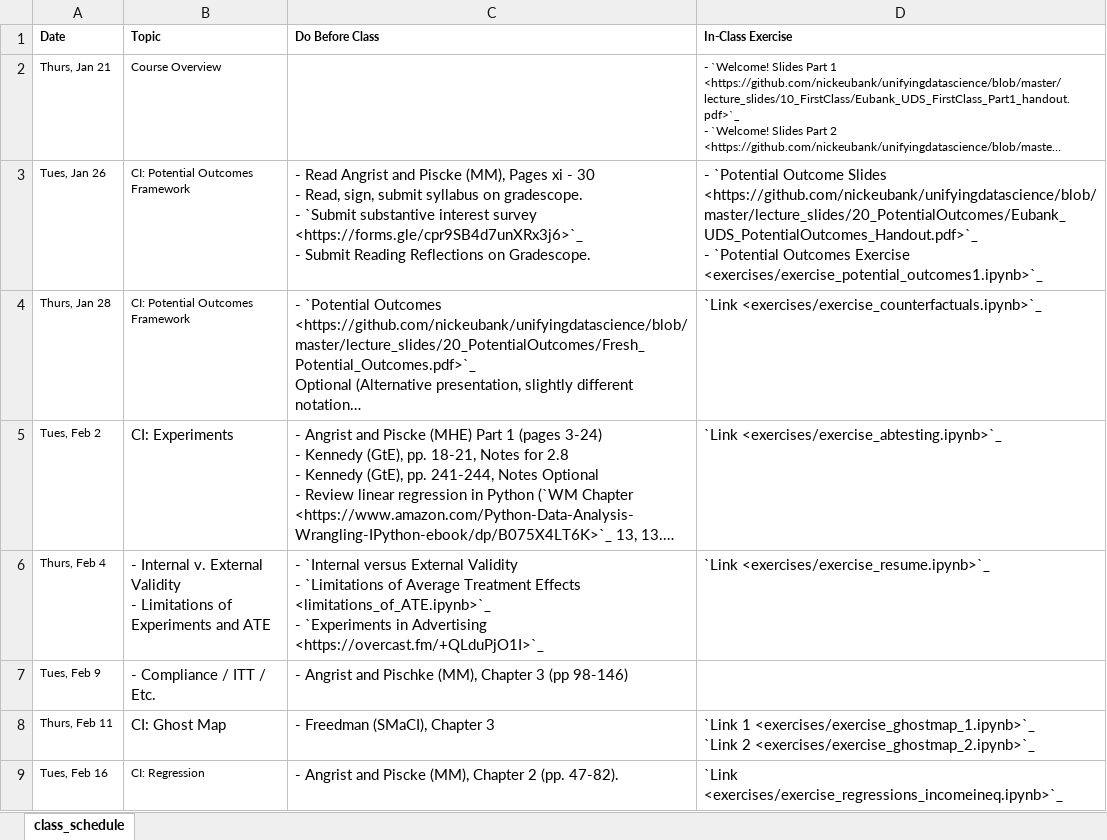
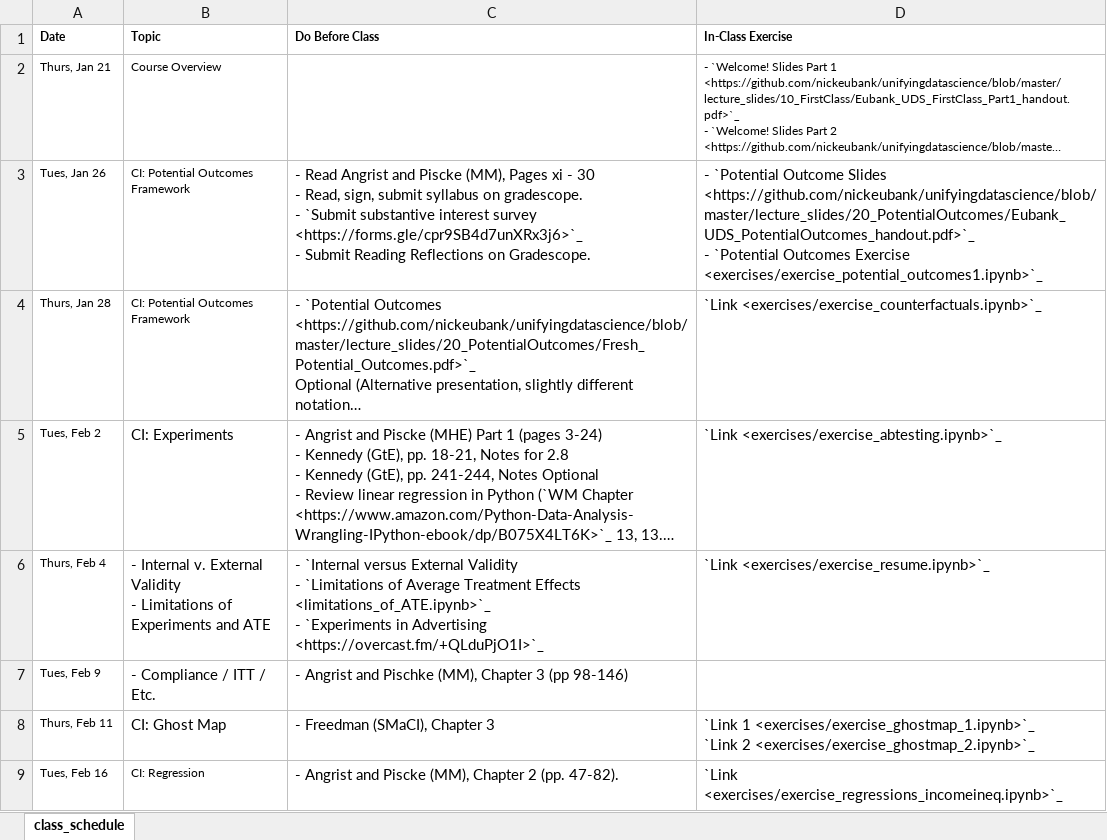
Before and after one commit to nickeubank/unifyingdatascience, an Excel workbook: source/class_schedule_xlsx.xlsx, sheet class_schedule, drawn as a sheet; only a part is shown; long unchanged cells end in …; values as stored, in another font and other column widths than the file's, no borders; ↵ is a line break in a cell; the diff names each change by its address in the sheet, - before the commit and + after, or states it on an @@ line.

```diff
--- a/source/class_schedule_xlsx.xlsx (sheet class_schedule)
+++ b/source/class_schedule_xlsx.xlsx (sheet class_schedule)
-D3 (In-Class Exercise): …Outcome Slides <https://github.com/nickeubank/unifyingdatascience/blob/master/lecture_slides/20_PotentialOutcomes/Eubank_UDS_PotentialOutcomes_Handout.pdf>`_ ↵ - `Potential…
+D3 (In-Class Exercise): …Outcome Slides <https://github.com/nickeubank/unifyingdatascience/blob/master/lecture_slides/20_PotentialOutcomes/Eubank_UDS_PotentialOutcomes_handout.pdf>`_ ↵ - `Potential…
```
Also changed, not shown: 4 other files.
